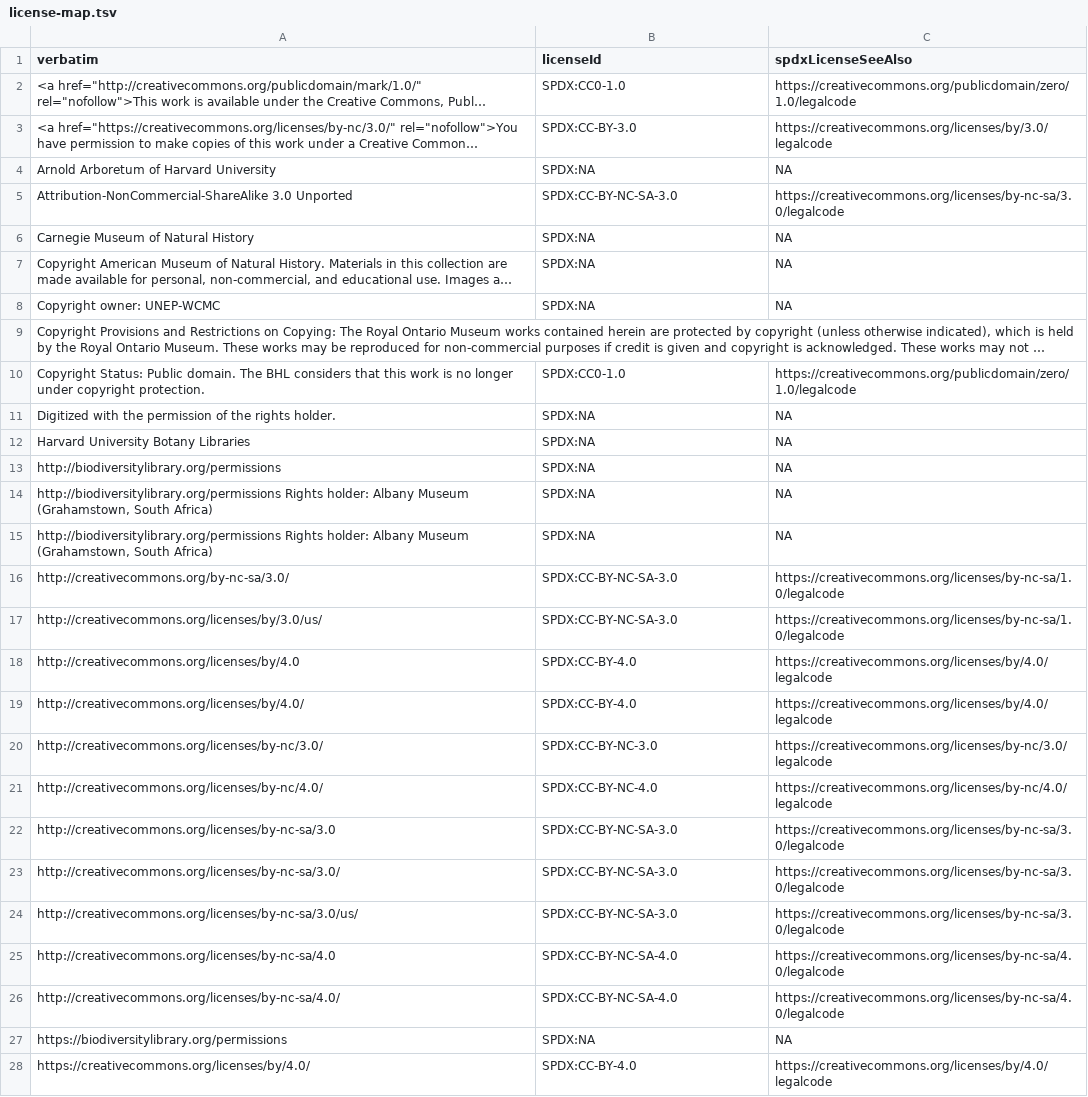
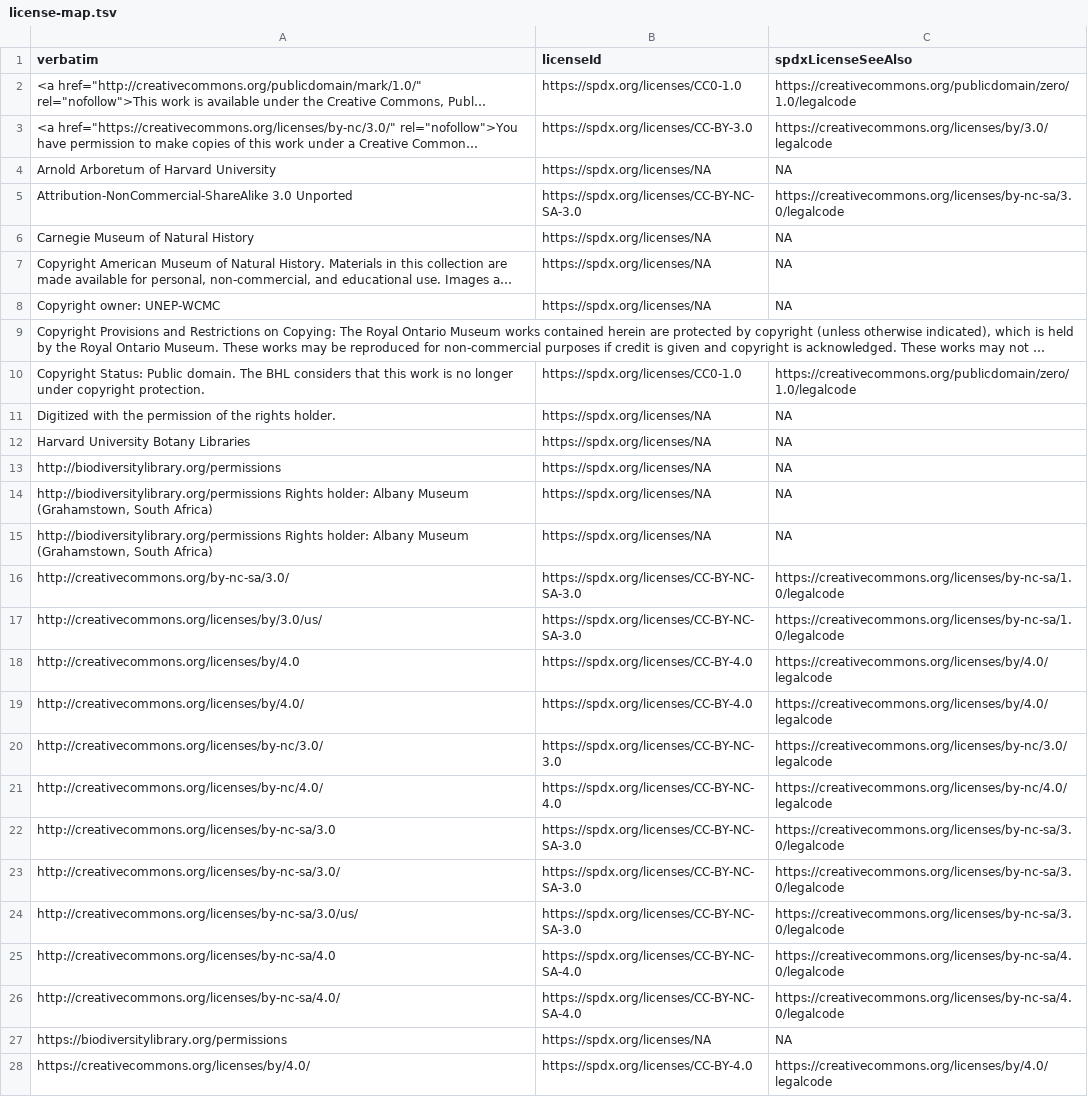
Before and after one commit to jhpoelen/bhl-corpus-tracker, a TSV file: license-map.tsv, drawn as a sheet; only a part is shown; long unchanged cells end in …; the diff covers the shown part only; the diff names each change by its address in the sheet, - before the commit and + after, or states it on an @@ line.

Commit message:
attempt normalize to spdx licenses to align with Zenodo licenses

```diff
--- a/license-map.tsv
+++ b/license-map.tsv
-B2 (licenseId): SPDX:CC0-1.0
+B2 (licenseId): https://spdx.org/licenses/CC0-1.0
-B3 (licenseId): SPDX:CC-BY-3.0
+B3 (licenseId): https://spdx.org/licenses/CC-BY-3.0
-B4 (licenseId): SPDX:NA
+B4 (licenseId): https://spdx.org/licenses/NA
-B5 (licenseId): SPDX:CC-BY-NC-SA-3.0
+B5 (licenseId): https://spdx.org/licenses/CC-BY-NC-SA-3.0
-B6:B8 (licenseId): SPDX:NA
+B6:B8 (licenseId): https://spdx.org/licenses/NA
-B10 (licenseId): SPDX:CC0-1.0
+B10 (licenseId): https://spdx.org/licenses/CC0-1.0
-B11:B15 (licenseId): SPDX:NA
+B11:B15 (licenseId): https://spdx.org/licenses/NA
-B16:B17 (licenseId): SPDX:CC-BY-NC-SA-3.0
+B16:B17 (licenseId): https://spdx.org/licenses/CC-BY-NC-SA-3.0
-B18:B19 (licenseId): SPDX:CC-BY-4.0
+B18:B19 (licenseId): https://spdx.org/licenses/CC-BY-4.0
-B20 (licenseId): SPDX:CC-BY-NC-3.0
+B20 (licenseId): https://spdx.org/licenses/CC-BY-NC-3.0
-B21 (licenseId): SPDX:CC-BY-NC-4.0
+B21 (licenseId): https://spdx.org/licenses/CC-BY-NC-4.0
-B22:B24 (licenseId): SPDX:CC-BY-NC-SA-3.0
+B22:B24 (licenseId): https://spdx.org/licenses/CC-BY-NC-SA-3.0
-B25:B26 (licenseId): SPDX:CC-BY-NC-SA-4.0
+B25:B26 (licenseId): https://spdx.org/licenses/CC-BY-NC-SA-4.0
-B27 (licenseId): SPDX:NA
+B27 (licenseId): https://spdx.org/licenses/NA
-B28 (licenseId): SPDX:CC-BY-4.0
+B28 (licenseId): https://spdx.org/licenses/CC-BY-4.0
```
Also changed, not shown: 56 edited cells elsewhere in this file, 2 other files.
